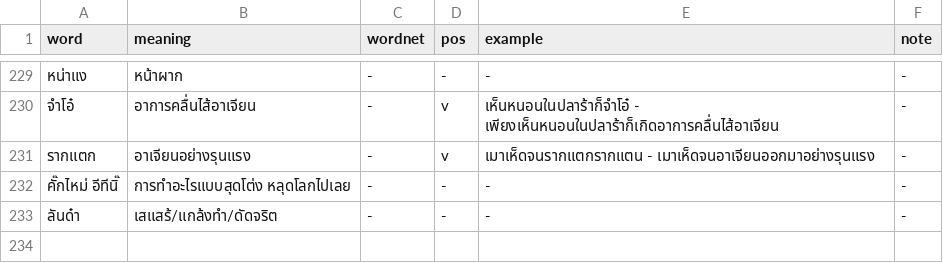
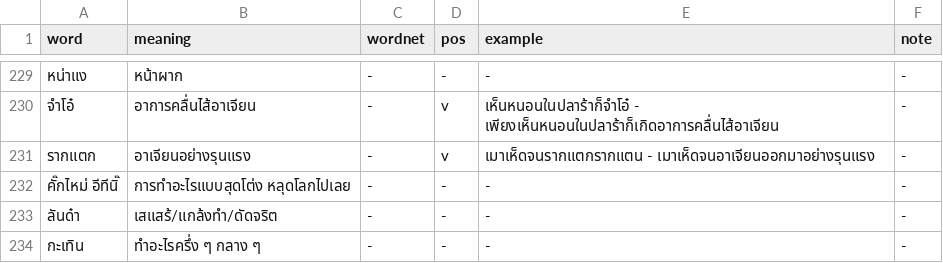
Before and after one commit to wannaphong/IsanNLP, a CSV file: isannlp/corpus/nangrong_words.csv, drawn as a sheet; only a part is shown, gaps mark what is left out; the diff names each change by its address in the sheet, - before the commit and + after, or states it on an @@ line.

Commit message:
Update nangrong_words.csv

```diff
--- a/isannlp/corpus/nangrong_words.csv
+++ b/isannlp/corpus/nangrong_words.csv
+row 234: กะเทิน | ทำอะไรครึ่ง ๆ กลาง ๆ | - | - | - | -
```
